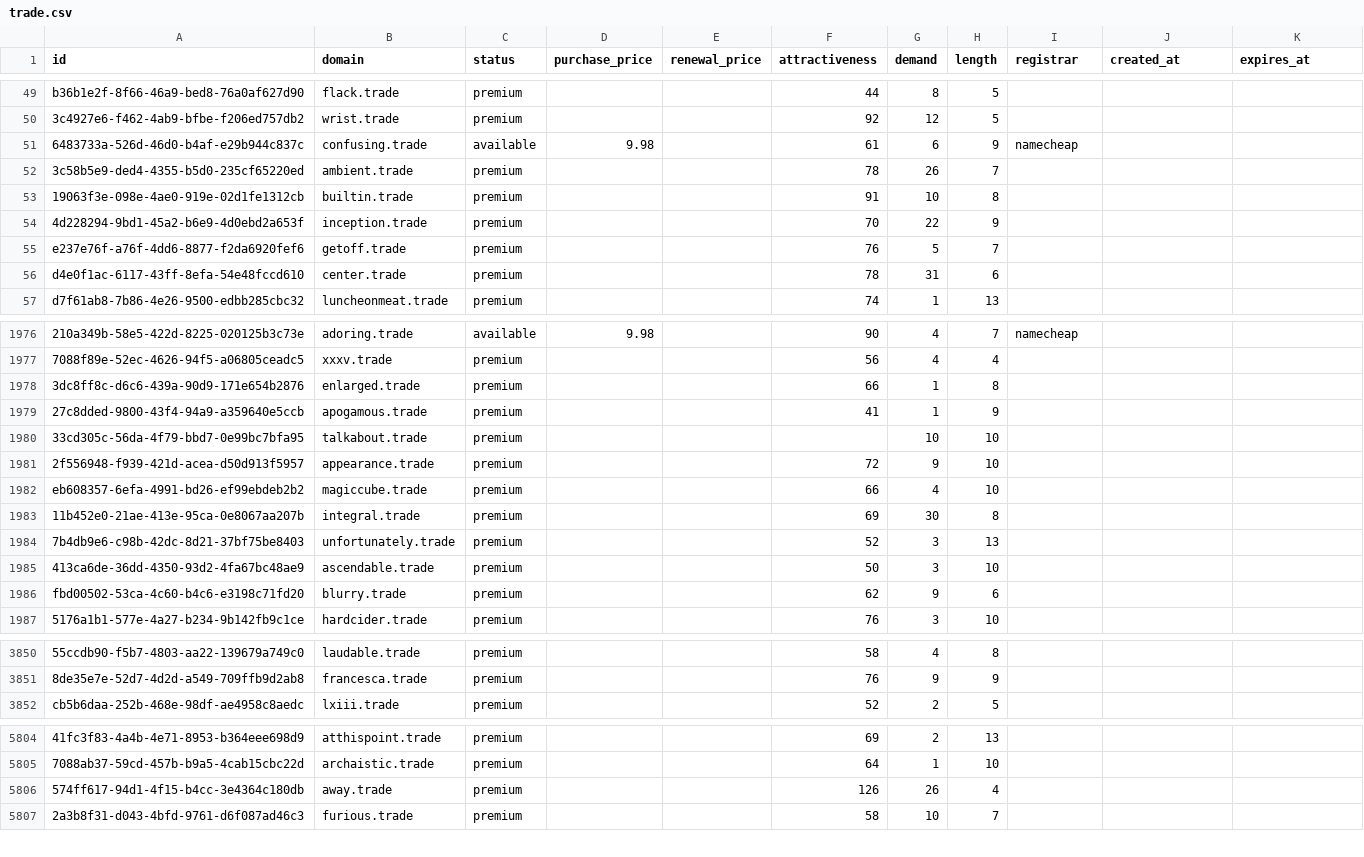
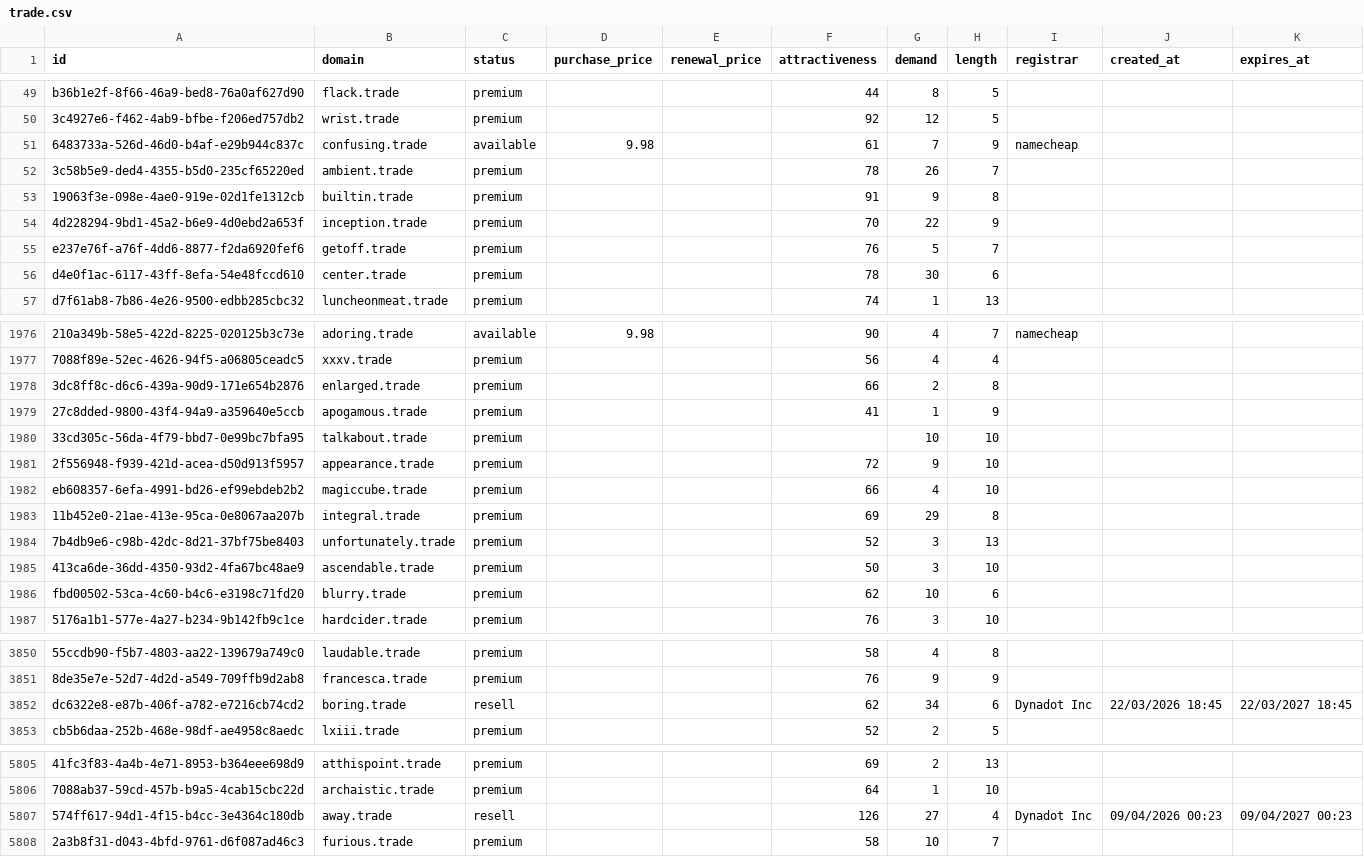
Before and after one commit to UniqueDomains/trade-oneword-domains, a CSV file: trade.csv, drawn as a sheet; only a part is shown, gaps mark what is left out; addresses are those after the commit; the diff covers the shown part only; the diff names each change by its address in the sheet, - before the commit and + after, or states it on an @@ line.

Commit message:
Domains update

```diff
--- a/trade.csv
+++ b/trade.csv
-G51 (demand): 6
+G51 (demand): 7
-G53 (demand): 10
+G53 (demand): 9
-G56 (demand): 31
+G56 (demand): 30
-G1978 (demand): 1
+G1978 (demand): 2
-G1983 (demand): 30
+G1983 (demand): 29
-G1986 (demand): 9
+G1986 (demand): 10
+row 3852: dc6322e8-e87b-406f-a782-e7216cb74cd2 | boring.trade | resell |  |  | 62 | 34 | 6 | Dynadot Inc | 22/03/2026 18:45 | 22/03/2027 18:45
-C5807 (status): premium
+C5807 (status): resell
-G5807 (demand): 26
+G5807 (demand): 27
-I5807 (registrar): (empty)
+I5807 (registrar): Dynadot Inc
-J5807 (created_at): (empty)
+J5807 (created_at): 09/04/2026 00:23
-K5807 (expires_at): (empty)
+K5807 (expires_at): 09/04/2027 00:23
```
Also changed, not shown: 171 edited cells elsewhere in this file, 4 other files.
